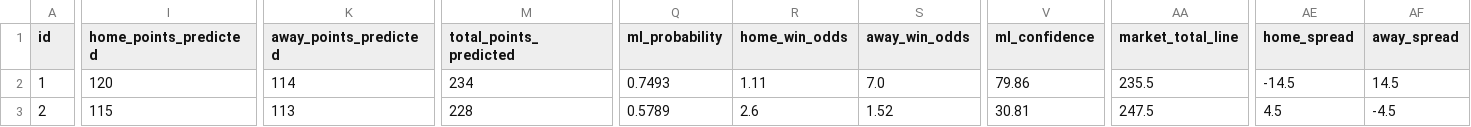
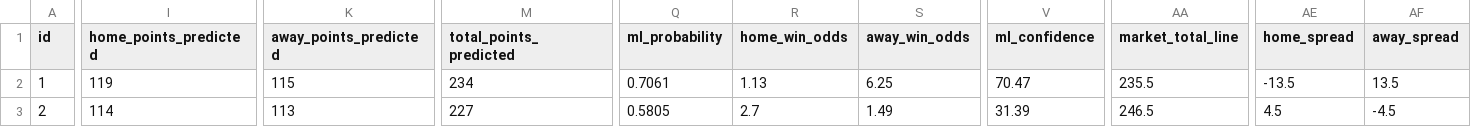
Before and after one commit to iampreetdave-work/basketball-NBA, a CSV file: NBA_PREDICTIONS_ML.csv, drawn as a sheet; only a part is shown, gaps mark what is left out; the diff covers the shown part only; the diff names each change by its address in the sheet, - before the commit and + after, or states it on an @@ line.

```diff
--- a/NBA_PREDICTIONS_ML.csv
+++ b/NBA_PREDICTIONS_ML.csv
-I2 (home_points_predicted): 120
+I2 (home_points_predicted): 119
-K2 (away_points_predicted): 114
+K2 (away_points_predicted): 115
-Q2 (ml_probability): 0.7493
+Q2 (ml_probability): 0.7061
-R2 (home_win_odds): 1.11
+R2 (home_win_odds): 1.13
-S2 (away_win_odds): 7.0
+S2 (away_win_odds): 6.25
-V2 (ml_confidence): 79.86
+V2 (ml_confidence): 70.47
-AE2 (home_spread): -14.5
+AE2 (home_spread): -13.5
-AF2 (away_spread): 14.5
+AF2 (away_spread): 13.5
-I3 (home_points_predicted): 115
+I3 (home_points_predicted): 114
-M3 (total_points_predicted): 228
+M3 (total_points_predicted): 227
-Q3 (ml_probability): 0.5789
+Q3 (ml_probability): 0.5805
-R3 (home_win_odds): 2.6
+R3 (home_win_odds): 2.7
-S3 (away_win_odds): 1.52
+S3 (away_win_odds): 1.49
-V3 (ml_confidence): 30.81
+V3 (ml_confidence): 31.39
-AA3 (market_total_line): 247.5
+AA3 (market_total_line): 246.5
```
Also changed, not shown: 4 edited cells elsewhere in this file, Future.csv, upcoming_nba_draftkings_odds.csv.
